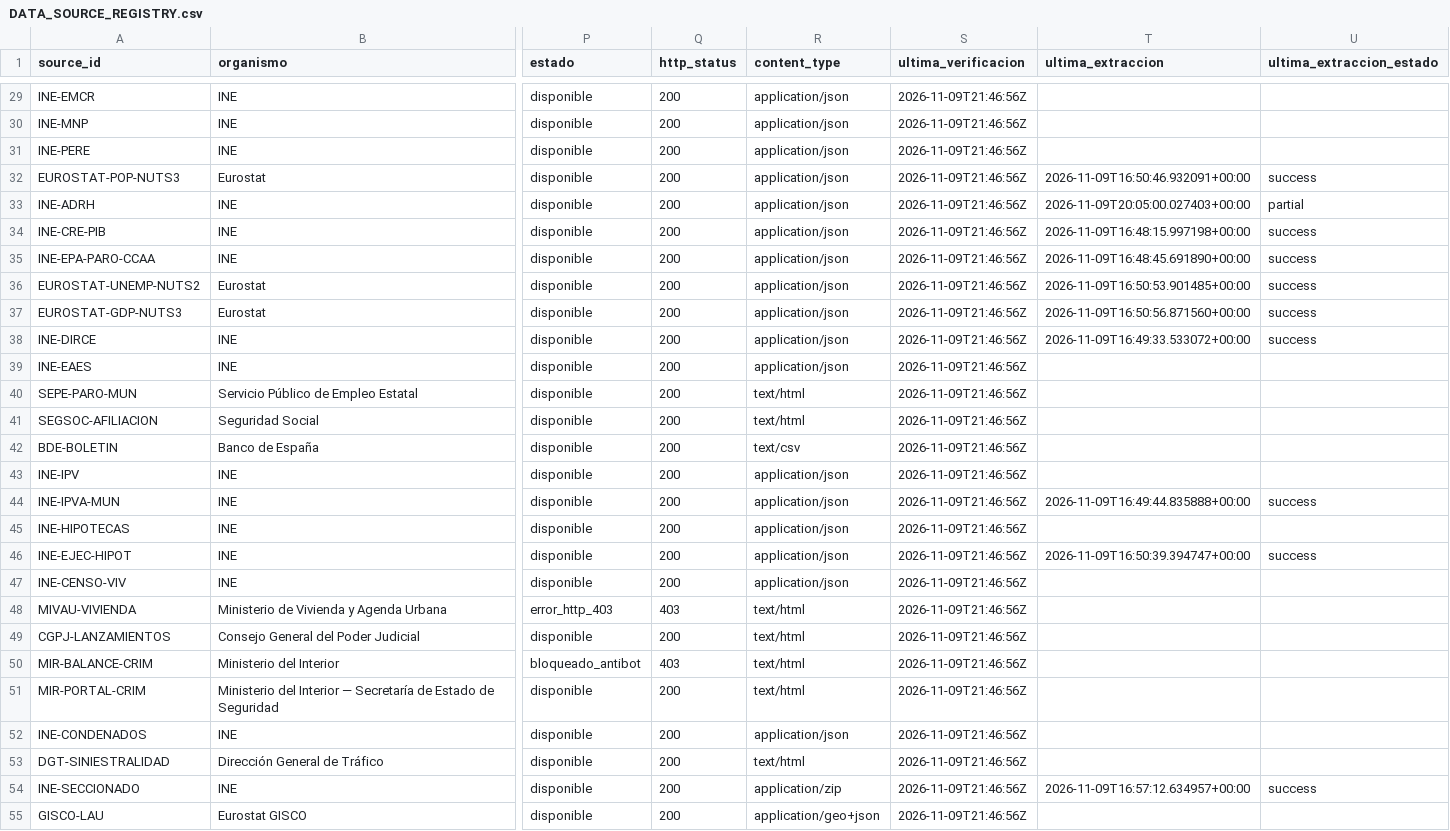
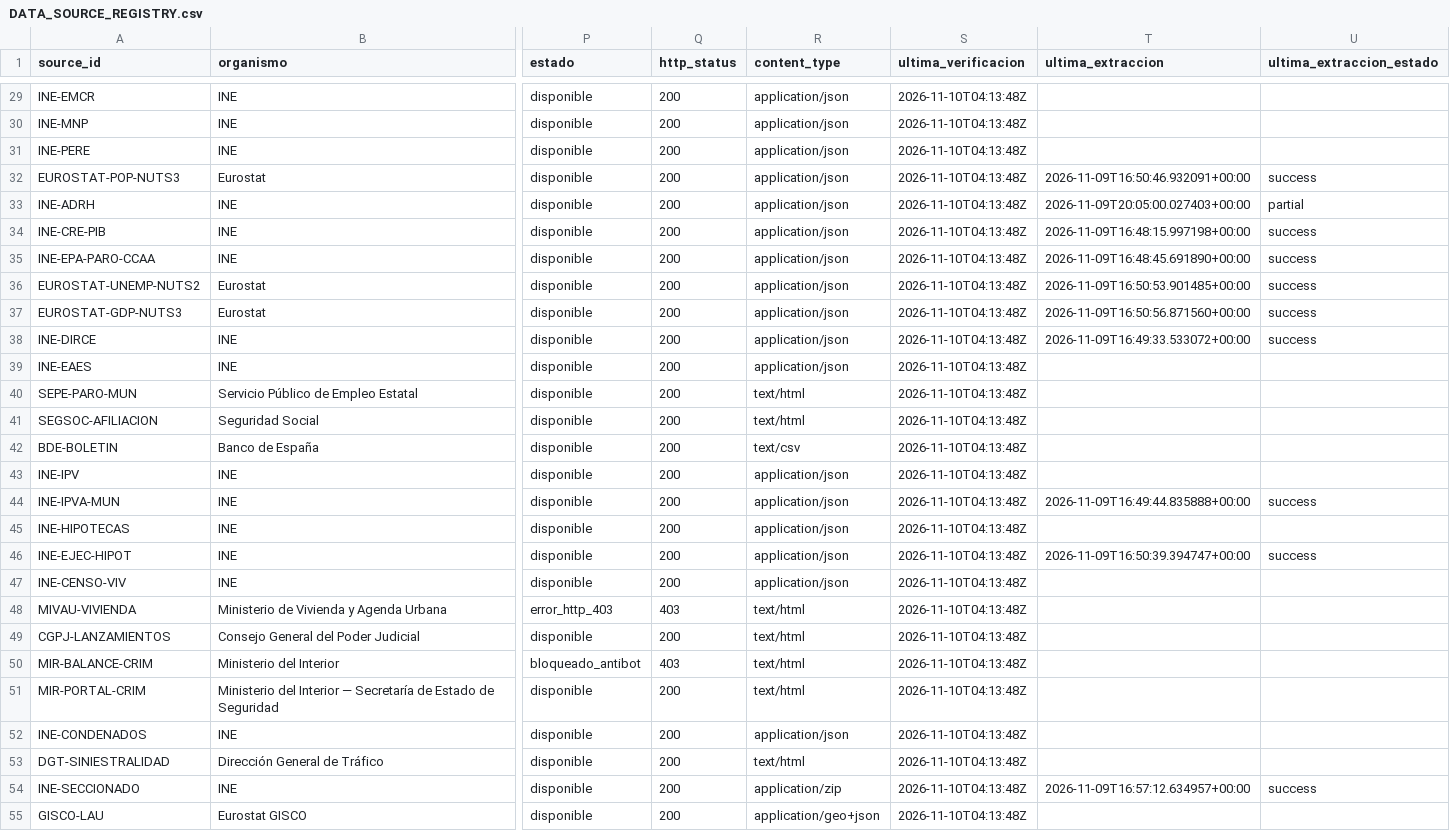
Before and after one commit to licgermancardenas-crypto/ESPA-A-2026-ELECCIONES, a CSV file: DATA_SOURCE_REGISTRY.csv, drawn as a sheet; only a part is shown, gaps mark what is left out; the diff covers the shown part only; the diff names each change by its address in the sheet, - before the commit and + after, or states it on an @@ line.

```diff
--- a/DATA_SOURCE_REGISTRY.csv
+++ b/DATA_SOURCE_REGISTRY.csv
-S29:S55 (ultima_verificacion): 2026-11-09T21:46:56Z
+S29:S55 (ultima_verificacion): 2026-11-10T04:13:48Z
```
Also changed, not shown: 39 edited cells elsewhere in this file, dbt/seeds/party_families.csv, 35 other files.
